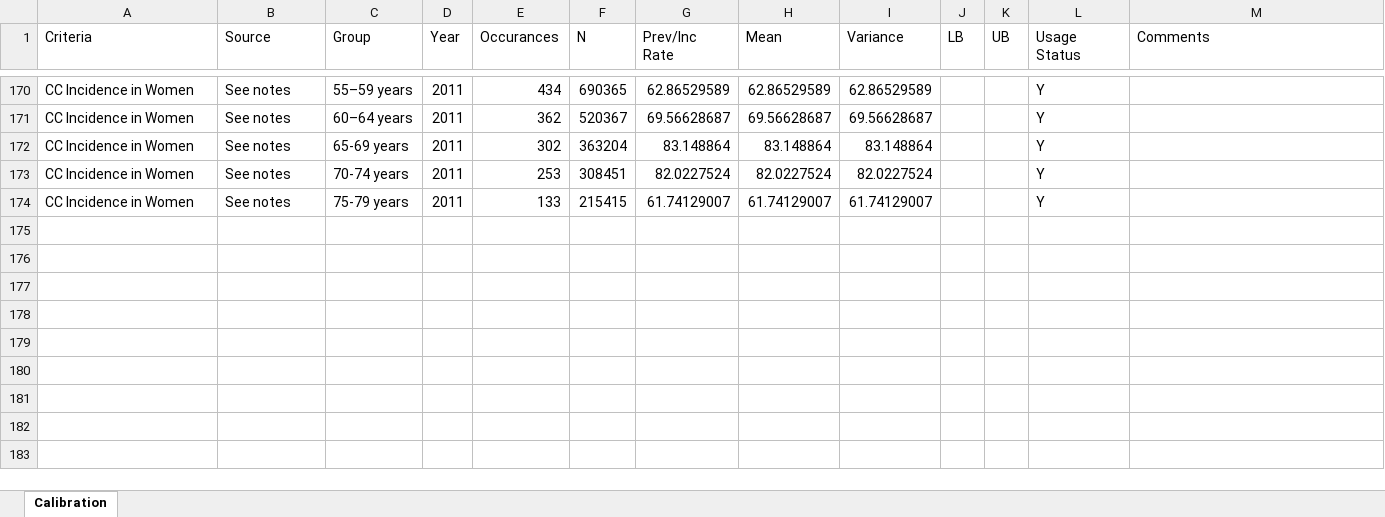
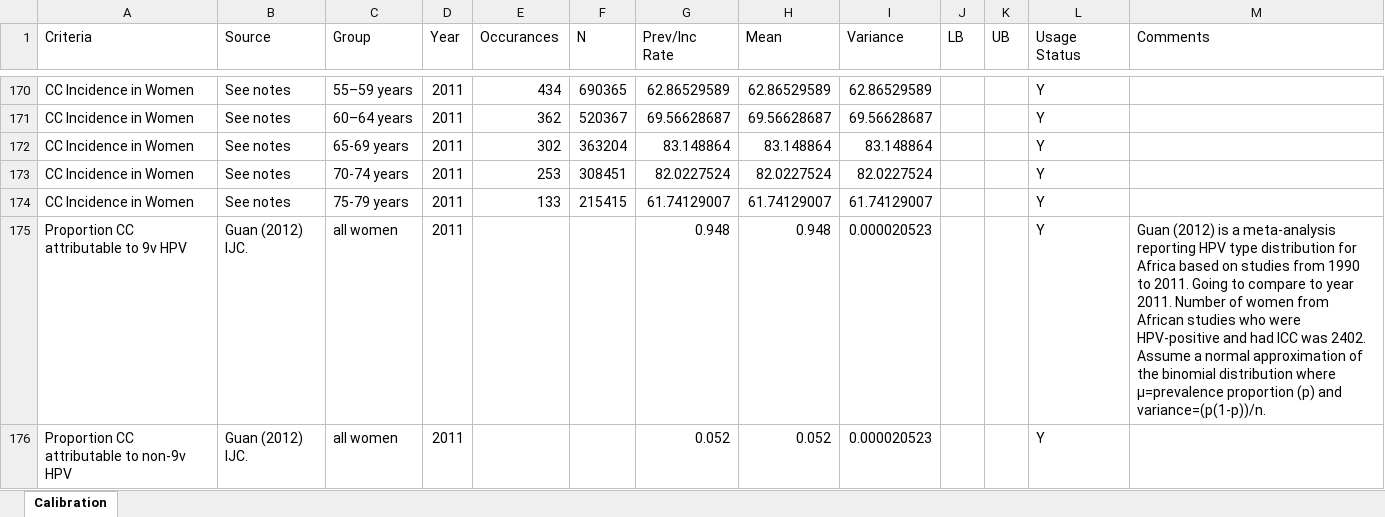
Before and after one commit to ICRC-Models/HHCoM, an Excel workbook: Config/Calibration_targets.xlsx, sheet Calibration, drawn as a sheet; only a part is shown, gaps mark what is left out; values as stored, in another font and other column widths than the file's, no borders; table styles not drawn; the diff names each change by its address in the sheet, - before the commit and + after, or states it on an @@ line.

Commit message:
Add CC type distribution to calibration targets.

```diff
--- a/Config/Calibration_targets.xlsx (sheet Calibration)
+++ b/Config/Calibration_targets.xlsx (sheet Calibration)
+row 175: Proportion CC attributable to 9v HPV | Guan (2012) IJC. | all women | 2011 |  |  | 0.948 | 0.948 | 0.000020523 |  |  | Y | Guan (2012) is a meta-analysis reporting HPV type distribution for Africa based on studies from 1990 to 2011. Going to compare to year 2011. Number of women from African studies who were HPV-positive and had ICC was 2402. Assume a normal approximation of the binomial distribution where µ=prevalence proportion (p) and variance=(p(1-p))/n.
+row 176: Proportion CC attributable to non-9v HPV | Guan (2012) IJC. | all women | 2011 |  |  | 0.052 | 0.052 | 0.000020523 |  |  | Y
```
